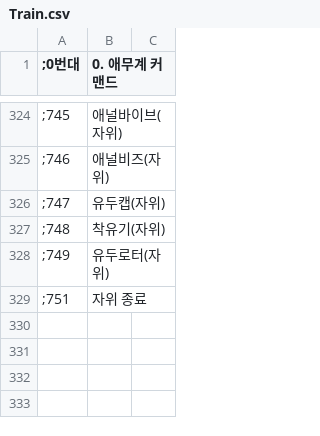
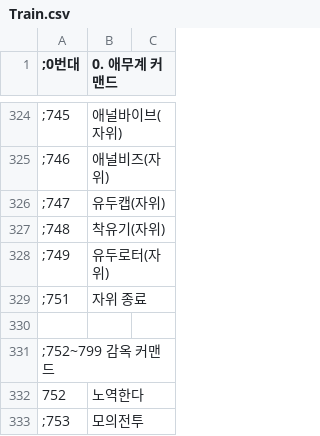
Before and after one commit to keisiki/TWKR-Textbung, a CSV file: CSV/Train.csv, drawn as a sheet; only a part is shown, gaps mark what is left out; the diff names each change by its address in the sheet, - before the commit and + after, or states it on an @@ line.

```diff
--- a/CSV/Train.csv
+++ b/CSV/Train.csv
+row 330: (empty)
+row 331: ;752~799 감옥 커맨드
+row 332: 752 | 노역한다
+row 333: ;753 | 모의전투
```
Also changed, not shown: 5 other files.
